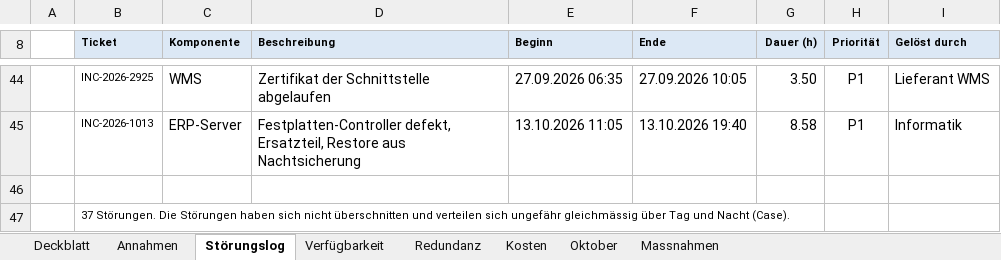
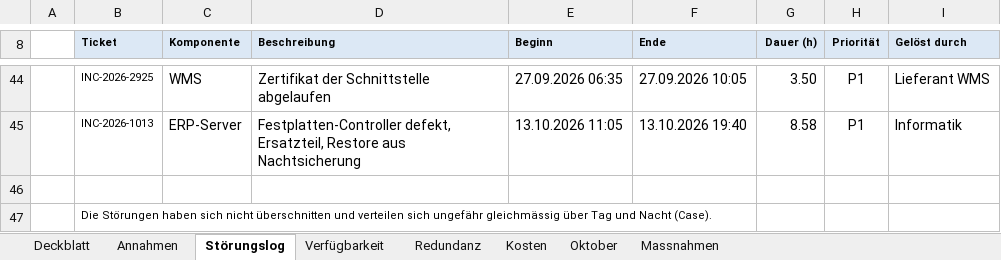
Before and after one commit to Noni2402/medilog-portal, an Excel workbook: assets/files/MediLog_Verfuegbarkeitsmodell.xlsx, sheet Störungslog, drawn as a sheet; only a part is shown, gaps mark what is left out; values as stored, in another font and other column widths than the file's, no borders; the diff names each change by its address in the sheet, - before the commit and + after, or states it on an @@ line.

Commit message:
Reframe outage bonus around days between incidents
Ask for the average calendar days between disruptions instead of disruptions per year, and update the workbook and encrypted answer data to match.

```diff
--- a/assets/files/MediLog_Verfuegbarkeitsmodell.xlsx (sheet Störungslog)
+++ b/assets/files/MediLog_Verfuegbarkeitsmodell.xlsx (sheet Störungslog)
-B47 (Ticket): 37 Störungen. Die Störungen…
+B47 (Ticket): Die Störungen…
```
Also changed, not shown: 3 other files.
